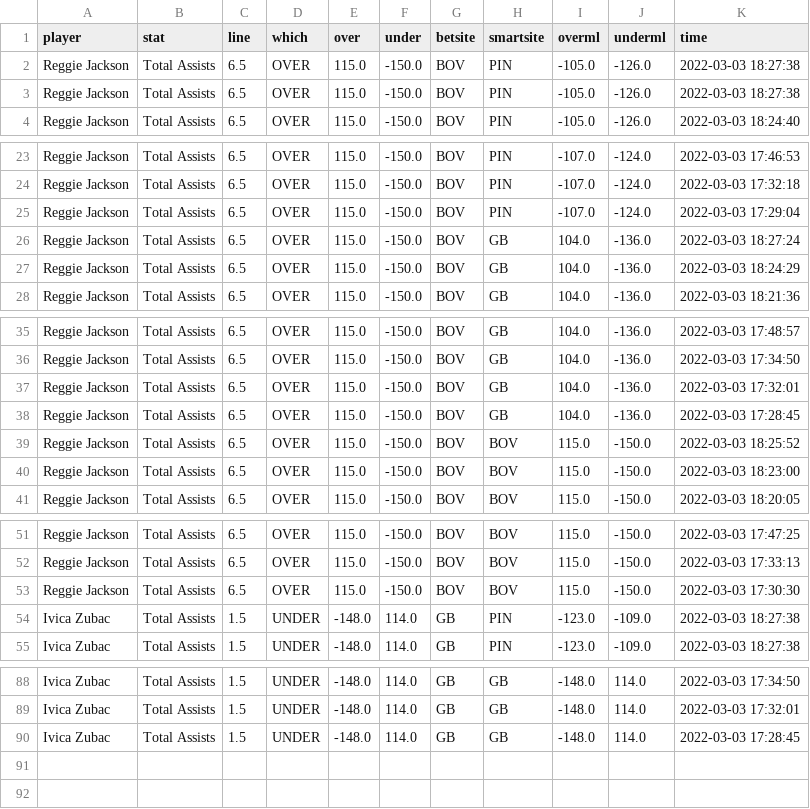
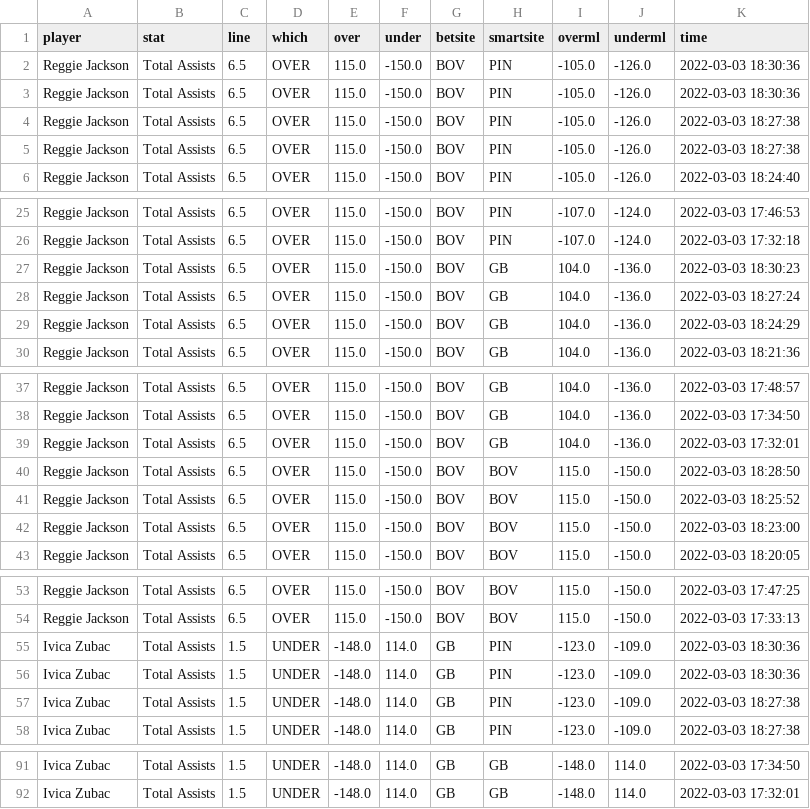
Before and after one commit to BShim92/Public, a CSV file: NBAPropsHistory.csv, drawn as a sheet; only a part is shown, gaps mark what is left out; the diff covers the shown part only.

```diff
--- a/NBAPropsHistory.csv
+++ b/NBAPropsHistory.csv
@@ -1,2 +1,4 @@
 player,stat,line,which,over,under,betsite,smartsite,overml,underml,time
+Reggie Jackson,Total Assists,6.5,OVER,115.0,-150.0,BOV,PIN,-105.0,-126.0,2022-03-03 18:30:36
+Reggie Jackson,Total Assists,6.5,OVER,115.0,-150.0,BOV,PIN,-105.0,-126.0,2022-03-03 18:30:36
 Reggie Jackson,Total Assists,6.5,OVER,115.0,-150.0,BOV,PIN,-105.0,-126.0,2022-03-03 18:27:38
@@ -24,3 +26,3 @@ Reggie Jackson,Total Assists,6.5,OVER,115.0,-150.0,BOV,PIN,-107.0,-124.0,2022-03
 Reggie Jackson,Total Assists,6.5,OVER,115.0,-150.0,BOV,PIN,-107.0,-124.0,2022-03-03 17:32:18
-Reggie Jackson,Total Assists,6.5,OVER,115.0,-150.0,BOV,PIN,-107.0,-124.0,2022-03-03 17:29:04
+Reggie Jackson,Total Assists,6.5,OVER,115.0,-150.0,BOV,GB,104.0,-136.0,2022-03-03 18:30:23
 Reggie Jackson,Total Assists,6.5,OVER,115.0,-150.0,BOV,GB,104.0,-136.0,2022-03-03 18:27:24
@@ -37,3 +39,3 @@ Reggie Jackson,Total Assists,6.5,OVER,115.0,-150.0,BOV,GB,104.0,-136.0,2022-03-0
 Reggie Jackson,Total Assists,6.5,OVER,115.0,-150.0,BOV,GB,104.0,-136.0,2022-03-03 17:32:01
-Reggie Jackson,Total Assists,6.5,OVER,115.0,-150.0,BOV,GB,104.0,-136.0,2022-03-03 17:28:45
+Reggie Jackson,Total Assists,6.5,OVER,115.0,-150.0,BOV,BOV,115.0,-150.0,2022-03-03 18:28:50
 Reggie Jackson,Total Assists,6.5,OVER,115.0,-150.0,BOV,BOV,115.0,-150.0,2022-03-03 18:25:52
@@ -52,3 +54,4 @@ Reggie Jackson,Total Assists,6.5,OVER,115.0,-150.0,BOV,BOV,115.0,-150.0,2022-03-
 Reggie Jackson,Total Assists,6.5,OVER,115.0,-150.0,BOV,BOV,115.0,-150.0,2022-03-03 17:33:13
-Reggie Jackson,Total Assists,6.5,OVER,115.0,-150.0,BOV,BOV,115.0,-150.0,2022-03-03 17:30:30
+Ivica Zubac,Total Assists,1.5,UNDER,-148.0,114.0,GB,PIN,-123.0,-109.0,2022-03-03 18:30:36
+Ivica Zubac,Total Assists,1.5,UNDER,-148.0,114.0,GB,PIN,-123.0,-109.0,2022-03-03 18:30:36
 Ivica Zubac,Total Assists,1.5,UNDER,-148.0,114.0,GB,PIN,-123.0,-109.0,2022-03-03 18:27:38
@@ -89,2 +92 @@ Ivica Zubac,Total Assists,1.5,UNDER,-148.0,114.0,GB,GB,-148.0,114.0,2022-03-03 1
 Ivica Zubac,Total Assists,1.5,UNDER,-148.0,114.0,GB,GB,-148.0,114.0,2022-03-03 17:32:01
-Ivica Zubac,Total Assists,1.5,UNDER,-148.0,114.0,GB,GB,-148.0,114.0,2022-03-03 17:28:45
```
Also changed, not shown: 4 edited cells elsewhere in this file, NBAProps.csv.
